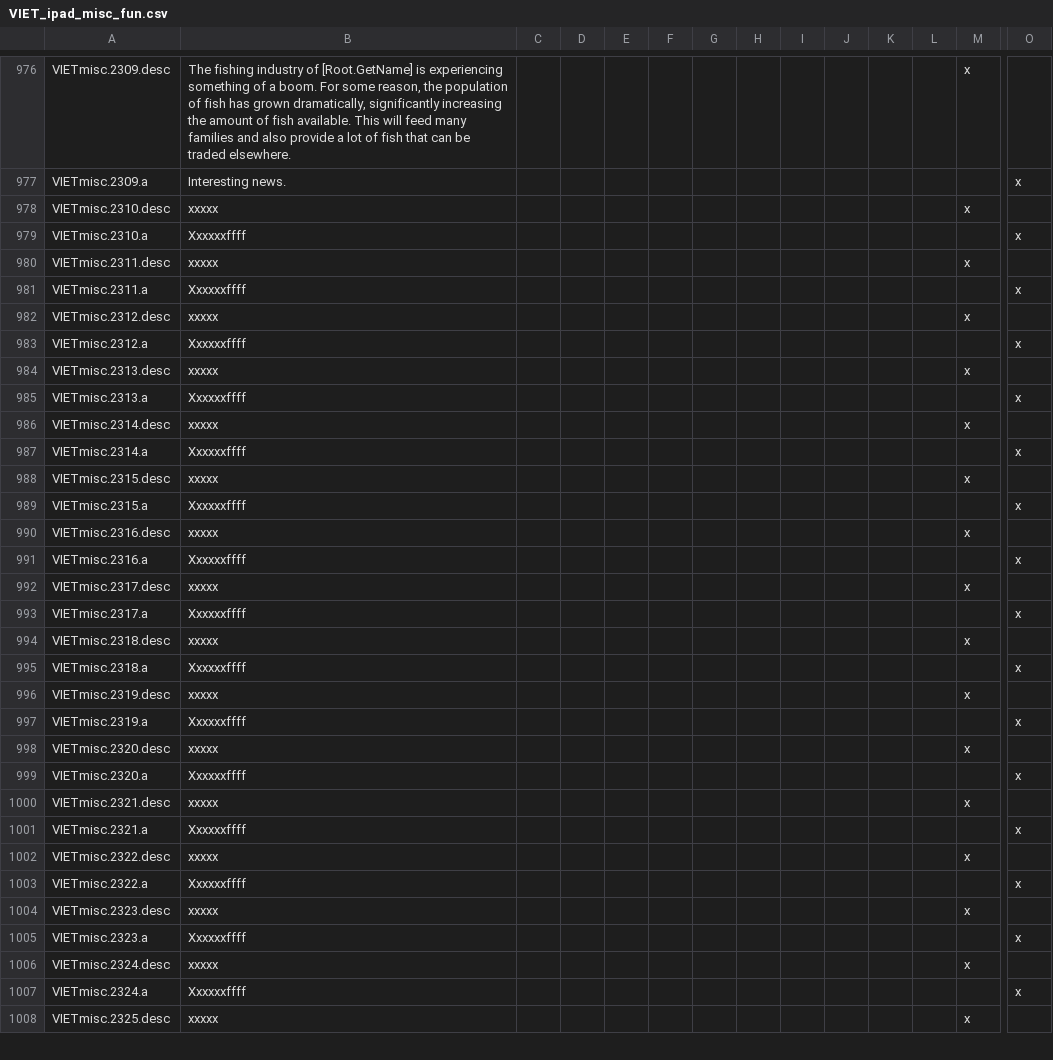
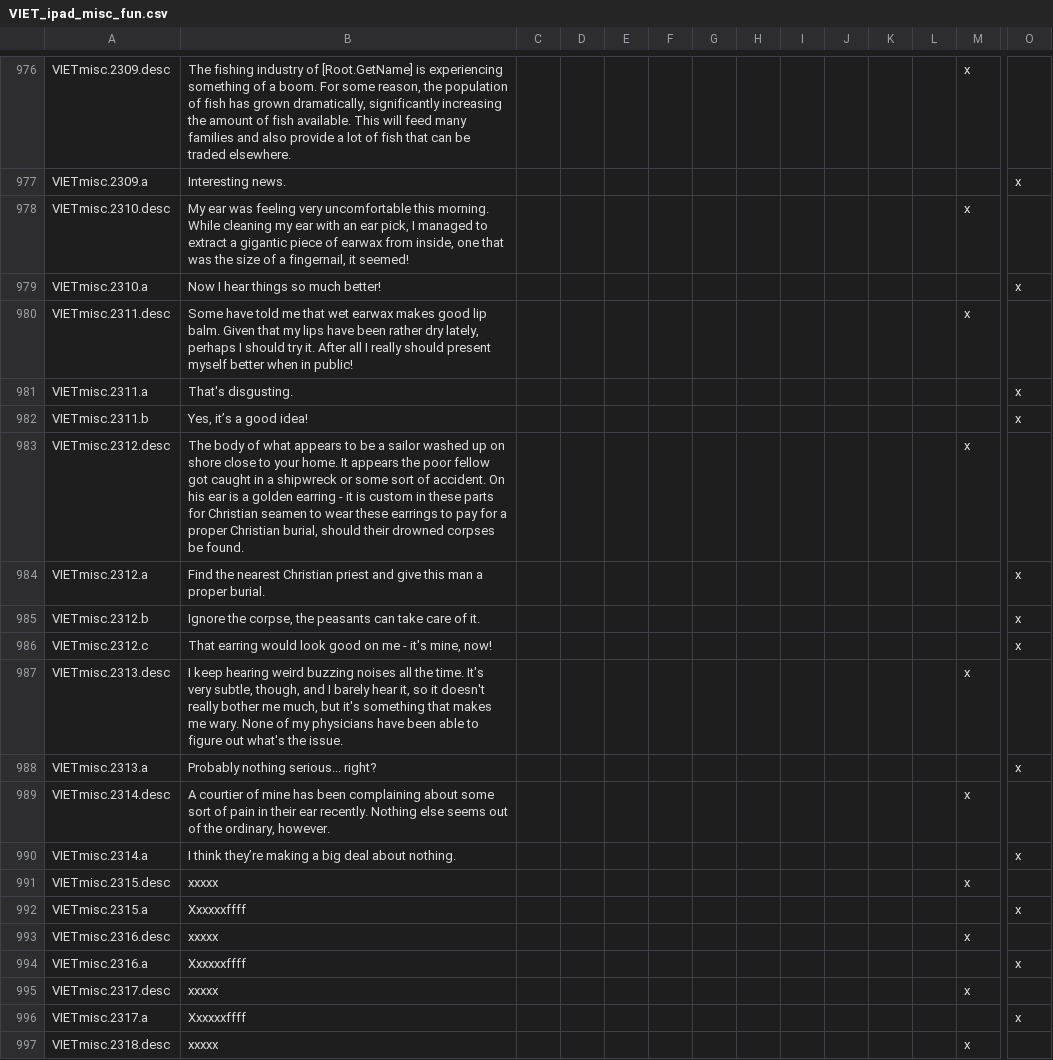
Before and after one commit to cybrxkhan/VIET, a CSV file: VIET_Assets/localisation/VIET_ipad_misc_fun.csv, drawn as a sheet; only a part is shown, gaps mark what is left out; the shorter side is filled out with more unchanged rows; addresses are those after the commit; rows hold the shown columns only; the diff names each change by its address in the sheet, - before the commit and + after, or states it on an @@ line.

```diff
--- a/VIET_Assets/localisation/VIET_ipad_misc_fun.csv
+++ b/VIET_Assets/localisation/VIET_ipad_misc_fun.csv
-B978: xxxxx
+B978: My ear was feeling very uncomfortable this morning. While cleaning my ear with an ear pick, I managed to extract a gigantic piece of earwax from inside, one that was the size of a fingernail, it seemed!
-B979: Xxxxxxffff
+B979: Now I hear things so much better!
-B980: xxxxx
+B980: Some have told me that wet earwax makes good lip balm. Given that my lips have been rather dry lately, perhaps I should try it. After all I really should present myself better when in public!
-B981: Xxxxxxffff
+B981: That's disgusting.
+row 982: VIETmisc.2311.b | Yes, it’s a good idea! |  |  |  |  |  |  |  |  |  |  |  | x
-B983: xxxxx
+B983: The body of what appears to be a sailor washed up on shore close to your home. It appears the poor fellow got caught in a shipwreck or some sort of accident. On his ear is a golden earring - it is custom in these parts for Christian seamen to wear these earrings to pay for a proper Christian burial, should their drowned corpses be found.
-B984: Xxxxxxffff
+B984: Find the nearest Christian priest and give this man a proper burial.
+row 985: VIETmisc.2312.b | Ignore the corpse, the peasants can take care of it. |  |  |  |  |  |  |  |  |  |  |  | x
+row 986: VIETmisc.2312.c | That earring would look good on me - it's mine, now! |  |  |  |  |  |  |  |  |  |  |  | x
-B987: xxxxx
+B987: I keep hearing weird buzzing noises all the time. It's very subtle, though, and I barely hear it, so it doesn't really bother me much, but it's something that makes me wary. None of my physicians have been able to figure out what's the issue.
-B988: Xxxxxxffff
+B988: Probably nothing serious... right?
-B989: xxxxx
+B989: A courtier of mine has been complaining about some sort of pain in their ear recently. Nothing else seems out of the ordinary, however.
-B990: Xxxxxxffff
+B990: I think they’re making a big deal about nothing.
```
Also changed, not shown: VIET_Assets/localisation/VIET_modifiers.csv, 1 other file.
